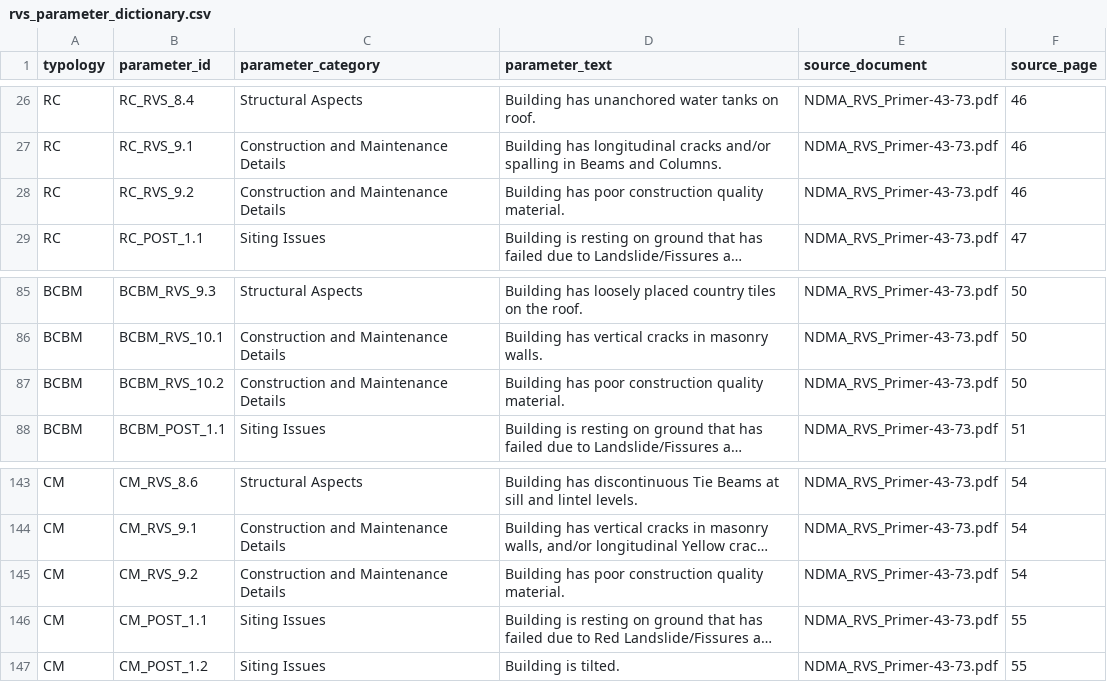
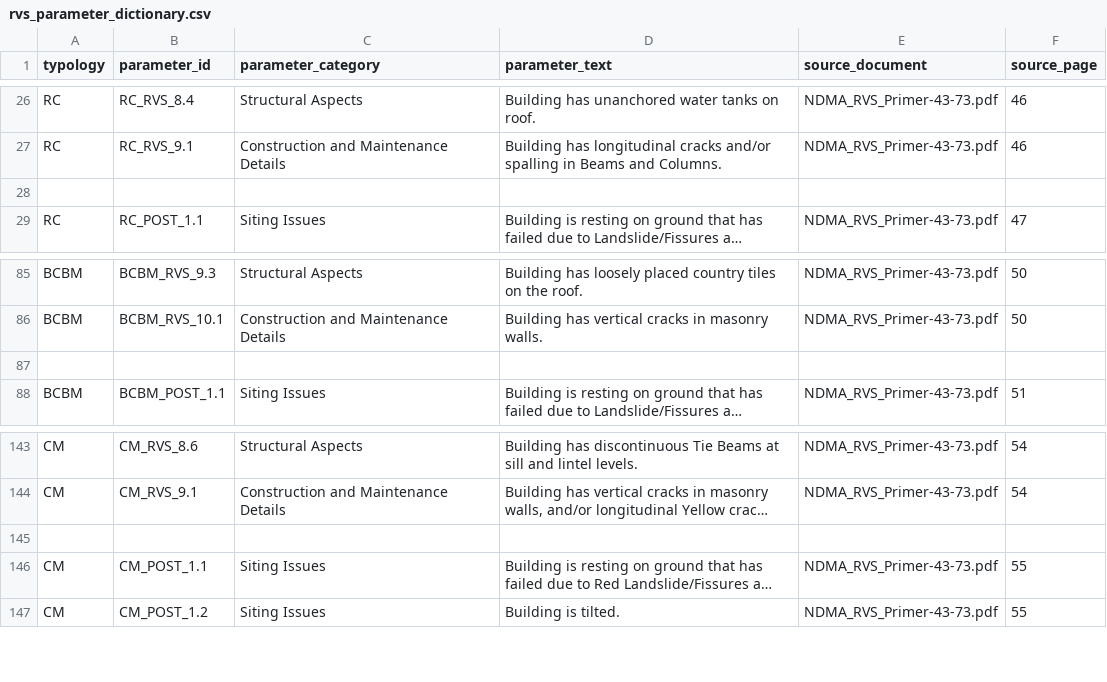
Before and after one commit to ardharia/AnurajSirJi, a CSV file: data/reference/rvs_parameter_dictionary.csv, drawn as a sheet; only a part is shown, gaps mark what is left out; long unchanged cells end in …; the diff names each change by its address in the sheet, - before the commit and + after, or states it on an @@ line.

```diff
--- a/data/reference/rvs_parameter_dictionary.csv
+++ b/data/reference/rvs_parameter_dictionary.csv
-row 28: RC | RC_RVS_9.2 | Construction and Maintenance Details | Building has poor construction quality material. | NDMA_RVS_Primer-43-73.pdf | 46
+row 28: (empty)
-row 87: BCBM | BCBM_RVS_10.2 | Construction and Maintenance Details | Building has poor construction quality material. | NDMA_RVS_Primer-43-73.pdf | 50
+row 87: (empty)
-row 145: CM | CM_RVS_9.2 | Construction and Maintenance Details | Building has poor construction quality material. | NDMA_RVS_Primer-43-73.pdf | 54
+row 145: (empty)
```
Also changed, not shown: data/analysis/typology_parameter_frequency.csv, data/metadata/building_registry.csv, 26 other files.
